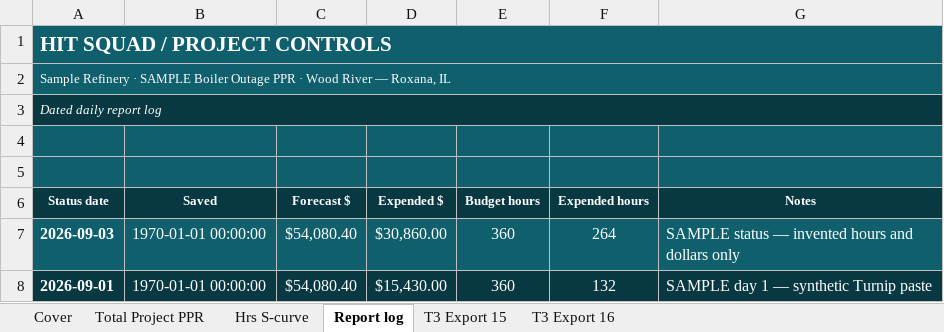
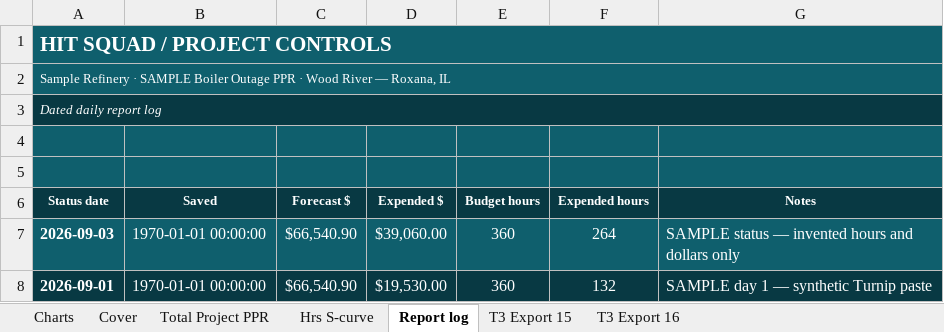
Before and after one commit to robertmhenderson582-ops/hit-squad, an Excel workbook: look-samples/hit-squad-wood-river-sample-boiler-outage-ppr-2026-09-03.xlsx, sheet Report log, drawn as a sheet; values as stored, in another font and other column widths than the file's, no borders; the diff names each change by its address in the sheet, - before the commit and + after, or states it on an @@ line.

```diff
--- a/look-samples/hit-squad-wood-river-sample-boiler-outage-ppr-2026-09-03.xlsx (sheet Report log)
+++ b/look-samples/hit-squad-wood-river-sample-boiler-outage-ppr-2026-09-03.xlsx (sheet Report log)
+sheet tab: Charts
-C7:C8 (Forecast $): $54,080.40
+C7:C8 (Forecast $): $66,540.90
-D7 (Expended $): $30,860.00
+D7 (Expended $): $39,060.00
-D8 (Expended $): $15,430.00
+D8 (Expended $): $19,530.00
```
Also changed, not shown: sheet Total Project PPR, sheet T3 Export 15, sheet Cover, charts or pictures, 8 other files.
